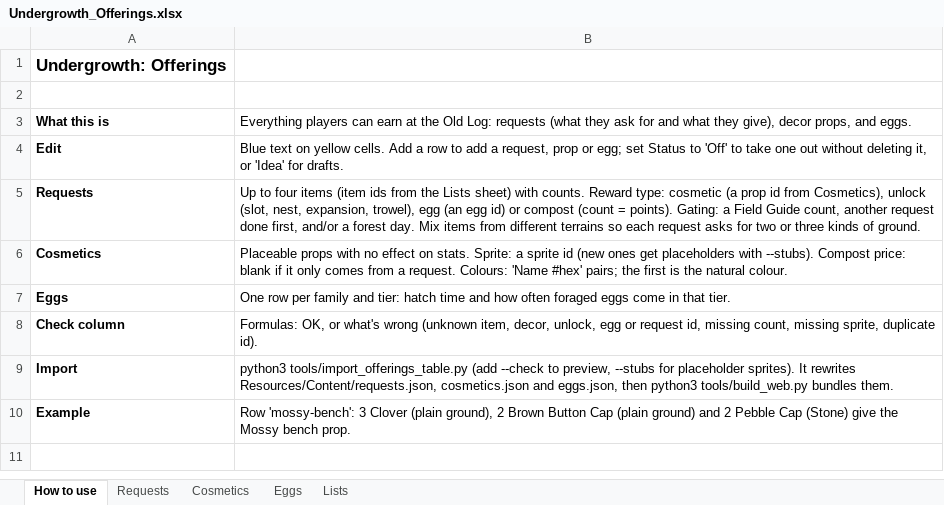
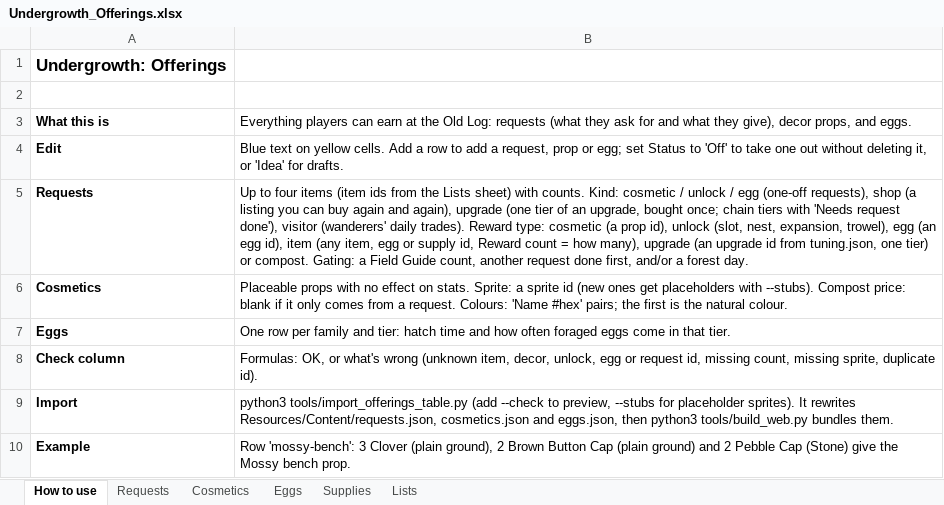
Before and after one commit to RyanHughes-RCD/Undergrowth, an Excel workbook: design/Undergrowth_Offerings.xlsx, sheet How to use, drawn as a sheet; values as stored, in another font and other column widths than the file's, no borders; the diff names each change by its address in the sheet, - before the commit and + after, or states it on an @@ line.

```diff
--- a/design/Undergrowth_Offerings.xlsx (sheet How to use)
+++ b/design/Undergrowth_Offerings.xlsx (sheet How to use)
+sheet tab: Supplies
-B5: …with counts. Reward type: cosmetic (a prop id from Cosmetics), unlock (slot, nest, expansion, trowel), egg (an egg id) or compost (count = points). Gating: a Field Guide count, another request done first, and/or a forest day. Mix items from different terrains so each request asks for two or three kinds of ground.
+B5: …with counts. Kind: cosmetic / unlock / egg (one-off requests), shop (a listing you can buy again and again), upgrade (one tier of an upgrade, bought once; chain tiers with 'Needs request done'), visitor (wanderers' daily trades). Reward type: cosmetic (a prop id), unlock (slot, nest, expansion, trowel), egg (an egg id), item (any item, egg or supply id, Reward count = how many), upgrade (an upgrade id from tuning.json, one tier) or compost. Gating: a Field Guide count, another request done first, and/or a forest day.
```
Also changed, not shown: sheet Requests, sheet Lists, 17 other files.
